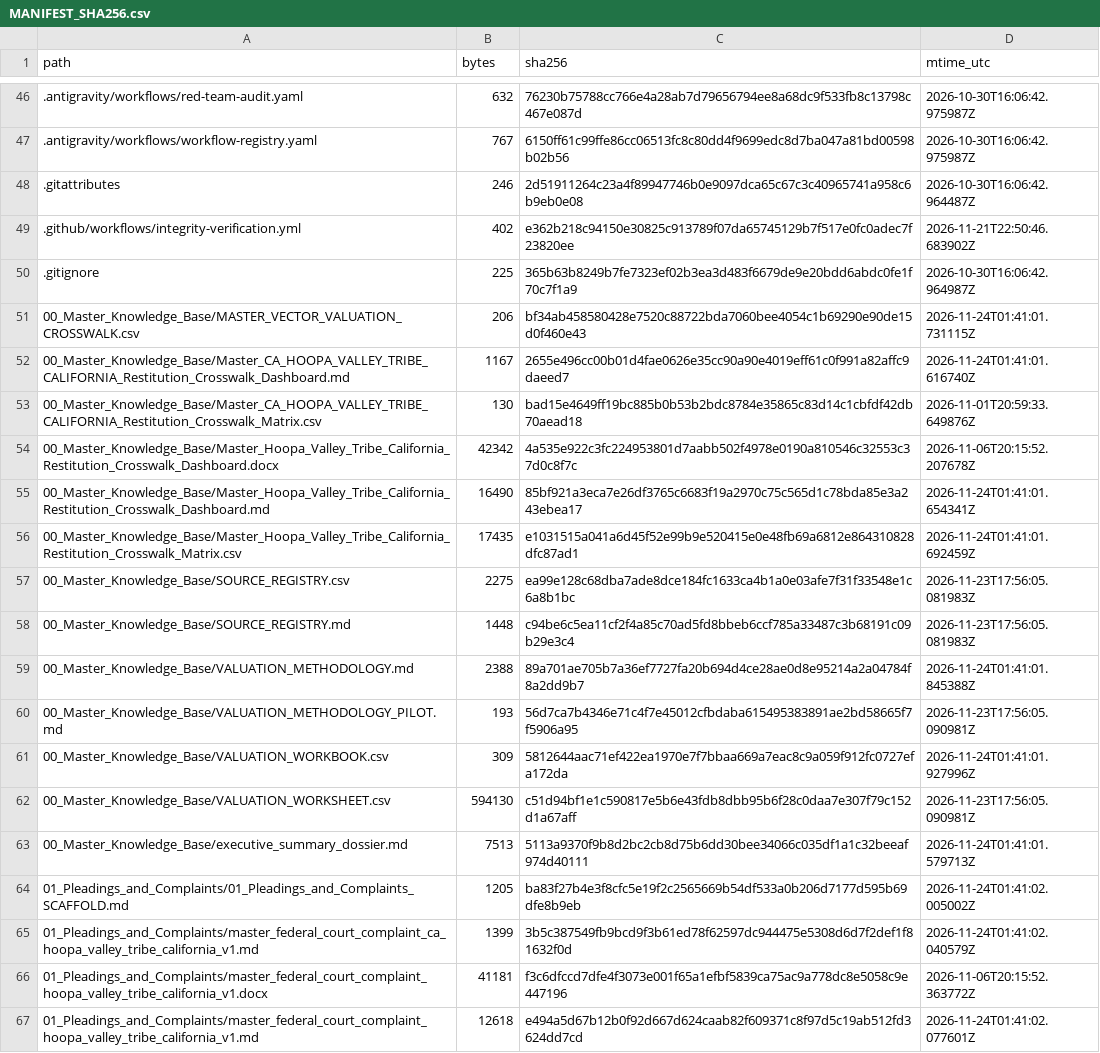
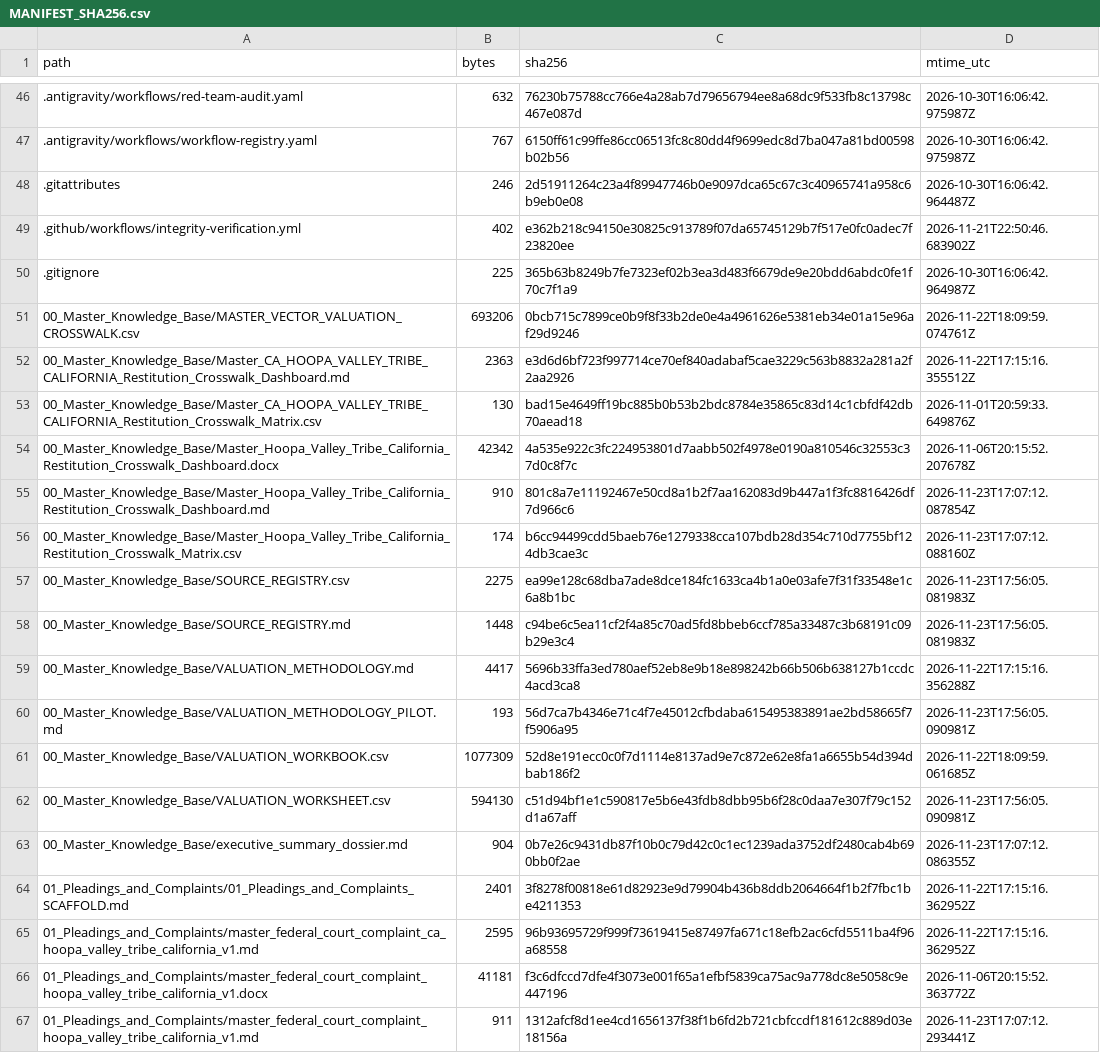
Before and after one commit to GlobalRestitutionAlliance/turtle-island-us-ca-hoopa-valley-tribe-california-master-litigation, a CSV file: 99_Archives_and_Manifests/MANIFEST_SHA256.csv, drawn as a sheet; only a part is shown, gaps mark what is left out; the diff covers the shown part only.

```diff
--- a/99_Archives_and_Manifests/MANIFEST_SHA256.csv
+++ b/99_Archives_and_Manifests/MANIFEST_SHA256.csv
@@ -50,18 +50,18 @@ path,bytes,sha256,mtime_utc
 .gitignore,225,365b63b8249b7fe7323ef02b3ea3d483f6679de9e20bdd6abdc0fe1f70c7f1a9,2026-10-30T16:06:42.964987Z
-00_Master_Knowledge_Base/MASTER_VECTOR_VALUATION_CROSSWALK.csv,206,bf34ab458580428e7520c88722bda7060bee4054c1b69290e90de15d0f460e43,2026-11-24T01:41:01.731115Z
-00_Master_Knowledge_Base/Master_CA_HOOPA_VALLEY_TRIBE_CALIFORNIA_Restitution_Crosswalk_Dashboard.md,1167,2655e496cc00b01d4fae0626e35cc90a90e4019eff61c0f991a82affc9daeed7,2026-11-24T01:41:01.616740Z
+00_Master_Knowledge_Base/MASTER_VECTOR_VALUATION_CROSSWALK.csv,693206,0bcb715c7899ce0b9f8f33b2de0e4a4961626e5381eb34e01a15e96af29d9246,2026-11-22T18:09:59.074761Z
+00_Master_Knowledge_Base/Master_CA_HOOPA_VALLEY_TRIBE_CALIFORNIA_Restitution_Crosswalk_Dashboard.md,2363,e3d6d6bf723f997714ce70ef840adabaf5cae3229c563b8832a281a2f2aa2926,2026-11-22T17:15:16.355512Z
 00_Master_Knowledge_Base/Master_CA_HOOPA_VALLEY_TRIBE_CALIFORNIA_Restitution_Crosswalk_Matrix.csv,130,bad15e4649ff19bc885b0b53b2bdc8784e35865c83d14c1cbfdf42db70aead18,2026-11-01T20:59:33.649876Z
 00_Master_Knowledge_Base/Master_Hoopa_Valley_Tribe_California_Restitution_Crosswalk_Dashboard.docx,42342,4a535e922c3fc224953801d7aabb502f4978e0190a810546c32553c37d0c8f7c,2026-11-06T20:15:52.207678Z
-00_Master_Knowledge_Base/Master_Hoopa_Valley_Tribe_California_Restitution_Crosswalk_Dashboard.md,16490,85bf921a3eca7e26df3765c6683f19a2970c75c565d1c78bda85e3a243ebea17,2026-11-24T01:41:01.654341Z
-00_Master_Knowledge_Base/Master_Hoopa_Valley_Tribe_California_Restitution_Crosswalk_Matrix.csv,17435,e1031515a041a6d45f52e99b9e520415e0e48fb69a6812e864310828dfc87ad1,2026-11-24T01:41:01.692459Z
+00_Master_Knowledge_Base/Master_Hoopa_Valley_Tribe_California_Restitution_Crosswalk_Dashboard.md,910,801c8a7e11192467e50cd8a1b2f7aa162083d9b447a1f3fc8816426df7d966c6,2026-11-23T17:07:12.087854Z
+00_Master_Knowledge_Base/Master_Hoopa_Valley_Tribe_California_Restitution_Crosswalk_Matrix.csv,174,b6cc94499cdd5baeb76e1279338cca107bdb28d354c710d7755bf124db3cae3c,2026-11-23T17:07:12.088160Z
 00_Master_Knowledge_Base/SOURCE_REGISTRY.csv,2275,ea99e128c68dba7ade8dce184fc1633ca4b1a0e03afe7f31f33548e1c6a8b1bc,2026-11-23T17:56:05.081983Z
 00_Master_Knowledge_Base/SOURCE_REGISTRY.md,1448,c94be6c5ea11cf2f4a85c70ad5fd8bbeb6ccf785a33487c3b68191c09b29e3c4,2026-11-23T17:56:05.081983Z
-00_Master_Knowledge_Base/VALUATION_METHODOLOGY.md,2388,89a701ae705b7a36ef7727fa20b694d4ce28ae0d8e95214a2a04784f8a2dd9b7,2026-11-24T01:41:01.845388Z
+00_Master_Knowledge_Base/VALUATION_METHODOLOGY.md,4417,5696b33ffa3ed780aef52eb8e9b18e898242b66b506b638127b1ccdc4acd3ca8,2026-11-22T17:15:16.356288Z
 00_Master_Knowledge_Base/VALUATION_METHODOLOGY_PILOT.md,193,56d7ca7b4346e71c4f7e45012cfbdaba615495383891ae2bd58665f7f5906a95,2026-11-23T17:56:05.090981Z
-00_Master_Knowledge_Base/VALUATION_WORKBOOK.csv,309,5812644aac71ef422ea1970e7f7bbaa669a7eac8c9a059f912fc0727efa172da,2026-11-24T01:41:01.927996Z
+00_Master_Knowledge_Base/VALUATION_WORKBOOK.csv,1077309,52d8e191ecc0c0f7d1114e8137ad9e7c872e62e8fa1a6655b54d394dbab186f2,2026-11-22T18:09:59.061685Z
 00_Master_Knowledge_Base/VALUATION_WORKSHEET.csv,594130,c51d94bf1e1c590817e5b6e43fdb8dbb95b6f28c0daa7e307f79c152d1a67aff,2026-11-23T17:56:05.090981Z
-00_Master_Knowledge_Base/executive_summary_dossier.md,7513,5113a9370f9b8d2bc2cb8d75b6dd30bee34066c035df1a1c32beeaf974d40111,2026-11-24T01:41:01.579713Z
-01_Pleadings_and_Complaints/01_Pleadings_and_Complaints_SCAFFOLD.md,1205,ba83f27b4e3f8cfc5e19f2c2565669b54df533a0b206d7177d595b69dfe8b9eb,2026-11-24T01:41:02.005002Z
-01_Pleadings_and_Complaints/master_federal_court_complaint_ca_hoopa_valley_tribe_california_v1.md,1399,3b5c387549fb9bcd9f3b61ed78f62597dc944475e5308d6d7f2def1f81632f0d,2026-11-24T01:41:02.040579Z
+00_Master_Knowledge_Base/executive_summary_dossier.md,904,0b7e26c9431db87f10b0c79d42c0c1ec1239ada3752df2480cab4b690bb0f2ae,2026-11-23T17:07:12.086355Z
+01_Pleadings_and_Complaints/01_Pleadings_and_Complaints_SCAFFOLD.md,2401,3f8278f00818e61d82923e9d79904b436b8ddb2064664f1b2f7fbc1be4211353,2026-11-22T17:15:16.362952Z
+01_Pleadings_and_Complaints/master_federal_court_complaint_ca_hoopa_valley_tribe_california_v1.md,2595,96b93695729f999f73619415e87497fa671c18efb2ac6cfd5511ba4f96a68558,2026-11-22T17:15:16.362952Z
 01_Pleadings_and_Complaints/master_federal_court_complaint_hoopa_valley_tribe_california_v1.docx,41181,f3c6dfccd7dfe4f3073e001f65a1efbf5839ca75ac9a778dc8e5058c9e447196,2026-11-06T20:15:52.363772Z
-01_Pleadings_and_Complaints/master_federal_court_complaint_hoopa_valley_tribe_california_v1.md,12618,e494a5d67b12b0f92d667d624caab82f609371c8f97d5c19ab512fd3624dd7cd,2026-11-24T01:41:02.077601Z
+01_Pleadings_and_Complaints/master_federal_court_complaint_hoopa_valley_tribe_california_v1.md,911,1312afcf8d1ee4cd1656137f38f1b6fd2b721cbfccdf181612c889d03e18156a,2026-11-23T17:07:12.293441Z
```
Also changed, not shown: 80 edited cells elsewhere in this file, 37 other files.
